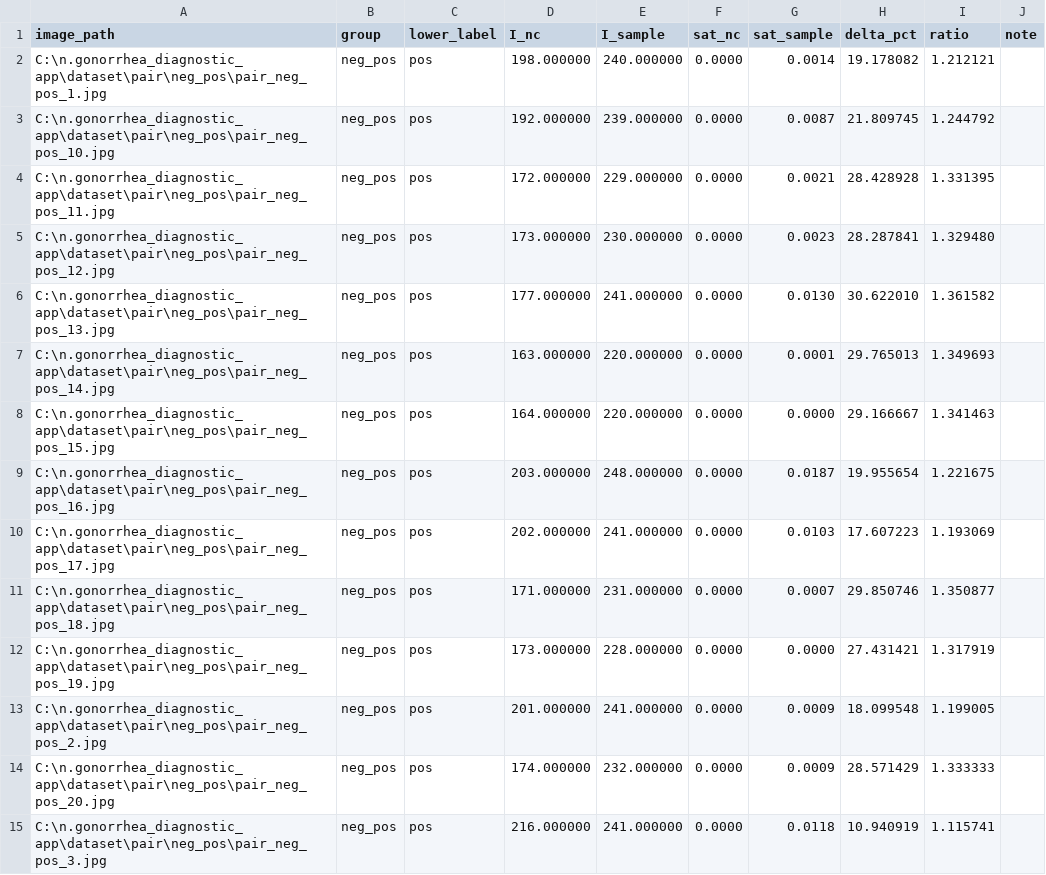
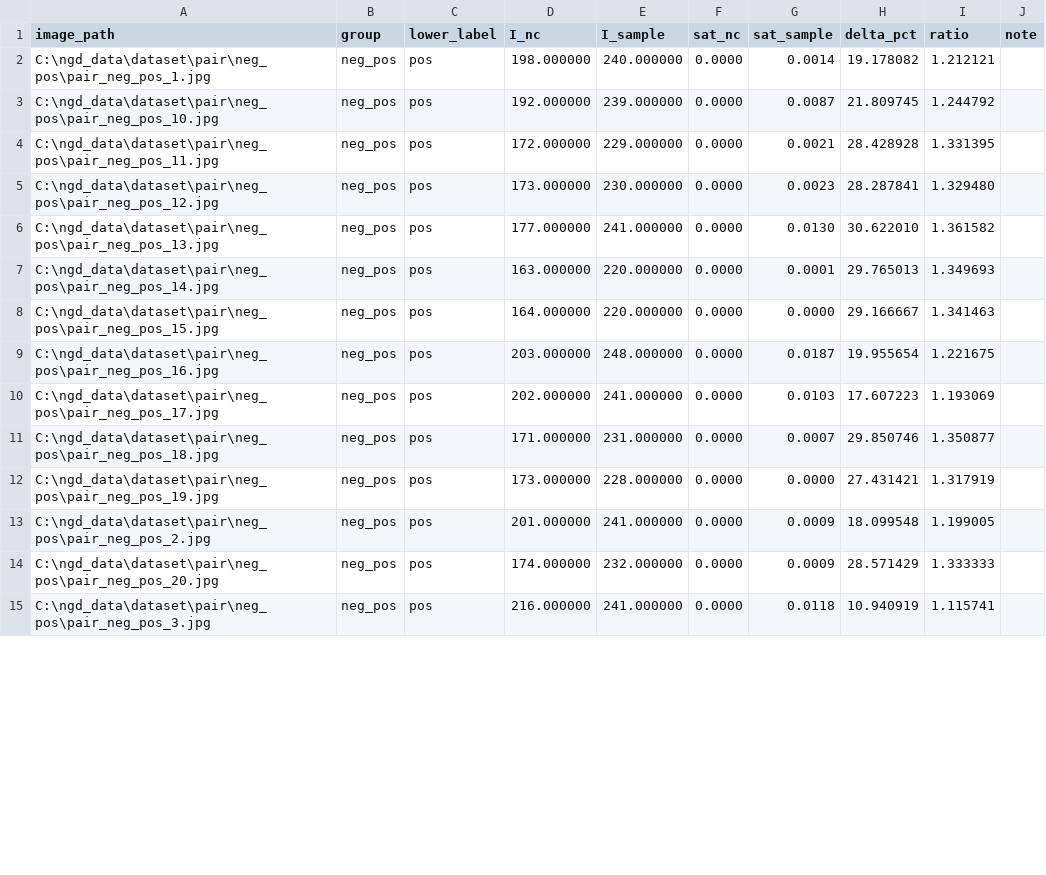
Before and after one commit to arisonhae/n.gonorrhea-diagnostic-app, a CSV file: results/step4_ratio/pair_analysis.csv, drawn as a sheet; only a part is shown; the diff covers the shown part only.

```diff
--- a/results/step4_ratio/pair_analysis.csv
+++ b/results/step4_ratio/pair_analysis.csv
@@ -1,15 +1,15 @@
 image_path,group,lower_label,I_nc,I_sample,sat_nc,sat_sample,delta_pct,ratio,note
-C:\n.gonorrhea_diagnostic_app\dataset\pair\neg_pos\pair_neg_pos_1.jpg,neg_pos,pos,198.000000,240.000000,0.0000,0.0014,19.178082,1.212121,
-C:\n.gonorrhea_diagnostic_app\dataset\pair\neg_pos\pair_neg_pos_10.jpg,neg_pos,pos,192.000000,239.000000,0.0000,0.0087,21.809745,1.244792,
-C:\n.gonorrhea_diagnostic_app\dataset\pair\neg_pos\pair_neg_pos_11.jpg,neg_pos,pos,172.000000,229.000000,0.0000,0.0021,28.428928,1.331395,
-C:\n.gonorrhea_diagnostic_app\dataset\pair\neg_pos\pair_neg_pos_12.jpg,neg_pos,pos,173.000000,230.000000,0.0000,0.0023,28.287841,1.329480,
-C:\n.gonorrhea_diagnostic_app\dataset\pair\neg_pos\pair_neg_pos_13.jpg,neg_pos,pos,177.000000,241.000000,0.0000,0.0130,30.622010,1.361582,
-C:\n.gonorrhea_diagnostic_app\dataset\pair\neg_pos\pair_neg_pos_14.jpg,neg_pos,pos,163.000000,220.000000,0.0000,0.0001,29.765013,1.349693,
-C:\n.gonorrhea_diagnostic_app\dataset\pair\neg_pos\pair_neg_pos_15.jpg,neg_pos,pos,164.000000,220.000000,0.0000,0.0000,29.166667,1.341463,
-C:\n.gonorrhea_diagnostic_app\dataset\pair\neg_pos\pair_neg_pos_16.jpg,neg_pos,pos,203.000000,248.000000,0.0000,0.0187,19.955654,1.221675,
-C:\n.gonorrhea_diagnostic_app\dataset\pair\neg_pos\pair_neg_pos_17.jpg,neg_pos,pos,202.000000,241.000000,0.0000,0.0103,17.607223,1.193069,
-C:\n.gonorrhea_diagnostic_app\dataset\pair\neg_pos\pair_neg_pos_18.jpg,neg_pos,pos,171.000000,231.000000,0.0000,0.0007,29.850746,1.350877,
-C:\n.gonorrhea_diagnostic_app\dataset\pair\neg_pos\pair_neg_pos_19.jpg,neg_pos,pos,173.000000,228.000000,0.0000,0.0000,27.431421,1.317919,
-C:\n.gonorrhea_diagnostic_app\dataset\pair\neg_pos\pair_neg_pos_2.jpg,neg_pos,pos,201.000000,241.000000,0.0000,0.0009,18.099548,1.199005,
-C:\n.gonorrhea_diagnostic_app\dataset\pair\neg_pos\pair_neg_pos_20.jpg,neg_pos,pos,174.000000,232.000000,0.0000,0.0009,28.571429,1.333333,
-C:\n.gonorrhea_diagnostic_app\dataset\pair\neg_pos\pair_neg_pos_3.jpg,neg_pos,pos,216.000000,241.000000,0.0000,0.0118,10.940919,1.115741,
+C:\ngd_data\dataset\pair\neg_pos\pair_neg_pos_1.jpg,neg_pos,pos,198.000000,240.000000,0.0000,0.0014,19.178082,1.212121,
+C:\ngd_data\dataset\pair\neg_pos\pair_neg_pos_10.jpg,neg_pos,pos,192.000000,239.000000,0.0000,0.0087,21.809745,1.244792,
+C:\ngd_data\dataset\pair\neg_pos\pair_neg_pos_11.jpg,neg_pos,pos,172.000000,229.000000,0.0000,0.0021,28.428928,1.331395,
+C:\ngd_data\dataset\pair\neg_pos\pair_neg_pos_12.jpg,neg_pos,pos,173.000000,230.000000,0.0000,0.0023,28.287841,1.329480,
+C:\ngd_data\dataset\pair\neg_pos\pair_neg_pos_13.jpg,neg_pos,pos,177.000000,241.000000,0.0000,0.0130,30.622010,1.361582,
+C:\ngd_data\dataset\pair\neg_pos\pair_neg_pos_14.jpg,neg_pos,pos,163.000000,220.000000,0.0000,0.0001,29.765013,1.349693,
+C:\ngd_data\dataset\pair\neg_pos\pair_neg_pos_15.jpg,neg_pos,pos,164.000000,220.000000,0.0000,0.0000,29.166667,1.341463,
+C:\ngd_data\dataset\pair\neg_pos\pair_neg_pos_16.jpg,neg_pos,pos,203.000000,248.000000,0.0000,0.0187,19.955654,1.221675,
+C:\ngd_data\dataset\pair\neg_pos\pair_neg_pos_17.jpg,neg_pos,pos,202.000000,241.000000,0.0000,0.0103,17.607223,1.193069,
+C:\ngd_data\dataset\pair\neg_pos\pair_neg_pos_18.jpg,neg_pos,pos,171.000000,231.000000,0.0000,0.0007,29.850746,1.350877,
+C:\ngd_data\dataset\pair\neg_pos\pair_neg_pos_19.jpg,neg_pos,pos,173.000000,228.000000,0.0000,0.0000,27.431421,1.317919,
+C:\ngd_data\dataset\pair\neg_pos\pair_neg_pos_2.jpg,neg_pos,pos,201.000000,241.000000,0.0000,0.0009,18.099548,1.199005,
+C:\ngd_data\dataset\pair\neg_pos\pair_neg_pos_20.jpg,neg_pos,pos,174.000000,232.000000,0.0000,0.0009,28.571429,1.333333,
+C:\ngd_data\dataset\pair\neg_pos\pair_neg_pos_3.jpg,neg_pos,pos,216.000000,241.000000,0.0000,0.0118,10.940919,1.115741,
```
Also changed, not shown: 32 edited cells elsewhere in this file, results/step4_ratio/solo_analysis.csv, 5 other files.
